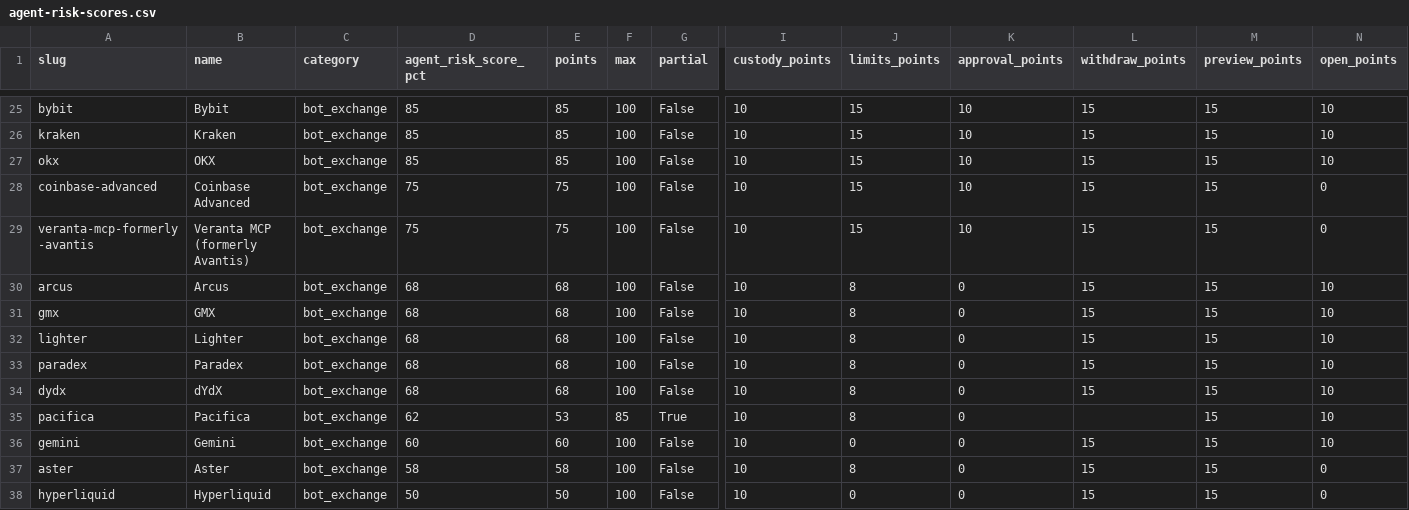
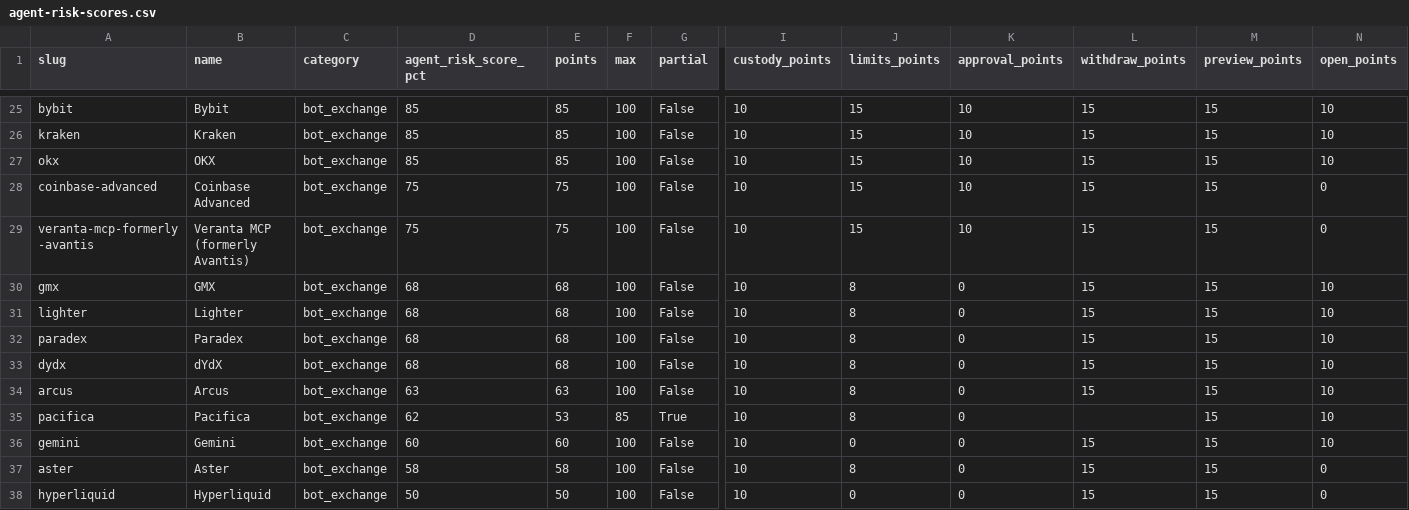
Before and after one commit to intoApex/tas-ratings, a CSV file: data/agent-risk-scores.csv, drawn as a sheet; only a part is shown, gaps mark what is left out; removed rows and columns are numbered as before the commit, all else as after; rows hold the shown columns only; the diff names each change by its address in the sheet, - before the commit and + after, or states it on an @@ line.

```diff
--- a/data/agent-risk-scores.csv
+++ b/data/agent-risk-scores.csv
-row 30: arcus | Arcus | bot_exchange | 68 | 68 | 100 | False | 10 | 8 | 0 | 15 | 15 | 10
+row 34: arcus | Arcus | bot_exchange | 63 | 63 | 100 | False | 10 | 8 | 0 | 15 | 15 | 10
```
Also changed, not shown: data/safety-scores.csv, data/tools.csv, 5 other files.
